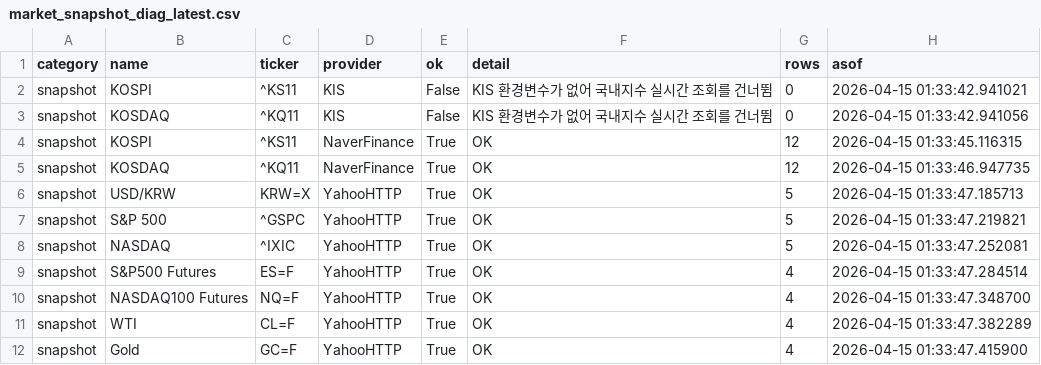
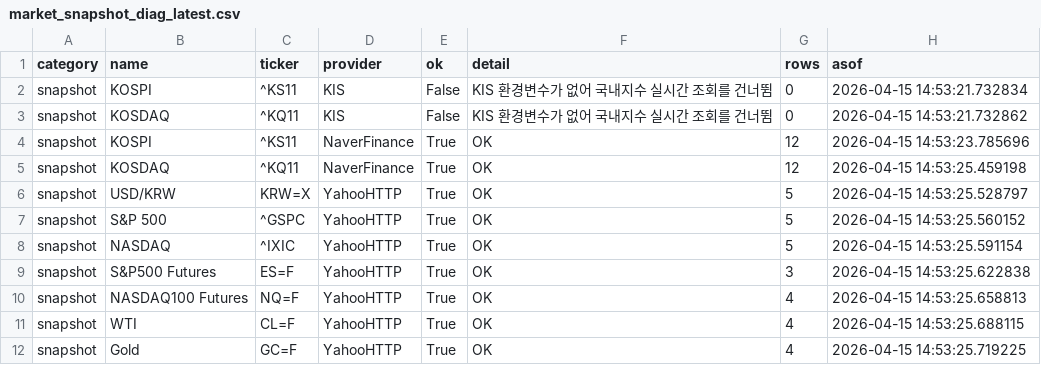
Before and after one commit to poet1004/offering_reminder, a CSV file: ipo_git/data/cache/market_snapshot_diag_latest.csv, drawn as a sheet.

```diff
--- a/ipo_git/data/cache/market_snapshot_diag_latest.csv
+++ b/ipo_git/data/cache/market_snapshot_diag_latest.csv
@@ -1,12 +1,12 @@
 category,name,ticker,provider,ok,detail,rows,asof
-snapshot,KOSPI,^KS11,KIS,False,KIS 환경변수가 없어 국내지수 실시간 조회를 건너뜀,0,2026-04-15 01:33:42.941021
-snapshot,KOSDAQ,^KQ11,KIS,False,KIS 환경변수가 없어 국내지수 실시간 조회를 건너뜀,0,2026-04-15 01:33:42.941056
-snapshot,KOSPI,^KS11,NaverFinance,True,OK,12,2026-04-15 01:33:45.116315
-snapshot,KOSDAQ,^KQ11,NaverFinance,True,OK,12,2026-04-15 01:33:46.947735
-snapshot,USD/KRW,KRW=X,YahooHTTP,True,OK,5,2026-04-15 01:33:47.185713
-snapshot,S&P 500,^GSPC,YahooHTTP,True,OK,5,2026-04-15 01:33:47.219821
-snapshot,NASDAQ,^IXIC,YahooHTTP,True,OK,5,2026-04-15 01:33:47.252081
-snapshot,S&P500 Futures,ES=F,YahooHTTP,True,OK,4,2026-04-15 01:33:47.284514
-snapshot,NASDAQ100 Futures,NQ=F,YahooHTTP,True,OK,4,2026-04-15 01:33:47.348700
-snapshot,WTI,CL=F,YahooHTTP,True,OK,4,2026-04-15 01:33:47.382289
-snapshot,Gold,GC=F,YahooHTTP,True,OK,4,2026-04-15 01:33:47.415900
+snapshot,KOSPI,^KS11,KIS,False,KIS 환경변수가 없어 국내지수 실시간 조회를 건너뜀,0,2026-04-15 14:53:21.732834
+snapshot,KOSDAQ,^KQ11,KIS,False,KIS 환경변수가 없어 국내지수 실시간 조회를 건너뜀,0,2026-04-15 14:53:21.732862
+snapshot,KOSPI,^KS11,NaverFinance,True,OK,12,2026-04-15 14:53:23.785696
+snapshot,KOSDAQ,^KQ11,NaverFinance,True,OK,12,2026-04-15 14:53:25.459198
+snapshot,USD/KRW,KRW=X,YahooHTTP,True,OK,5,2026-04-15 14:53:25.528797
+snapshot,S&P 500,^GSPC,YahooHTTP,True,OK,5,2026-04-15 14:53:25.560152
+snapshot,NASDAQ,^IXIC,YahooHTTP,True,OK,5,2026-04-15 14:53:25.591154
+snapshot,S&P500 Futures,ES=F,YahooHTTP,True,OK,3,2026-04-15 14:53:25.622838
+snapshot,NASDAQ100 Futures,NQ=F,YahooHTTP,True,OK,4,2026-04-15 14:53:25.658813
+snapshot,WTI,CL=F,YahooHTTP,True,OK,4,2026-04-15 14:53:25.688115
+snapshot,Gold,GC=F,YahooHTTP,True,OK,4,2026-04-15 14:53:25.719225
```
Also changed, not shown: ipo_git/data/cache/market_snapshot_last_success.csv, ipo_git/data/cache/public_quotes_latest.csv, 21 other files.
